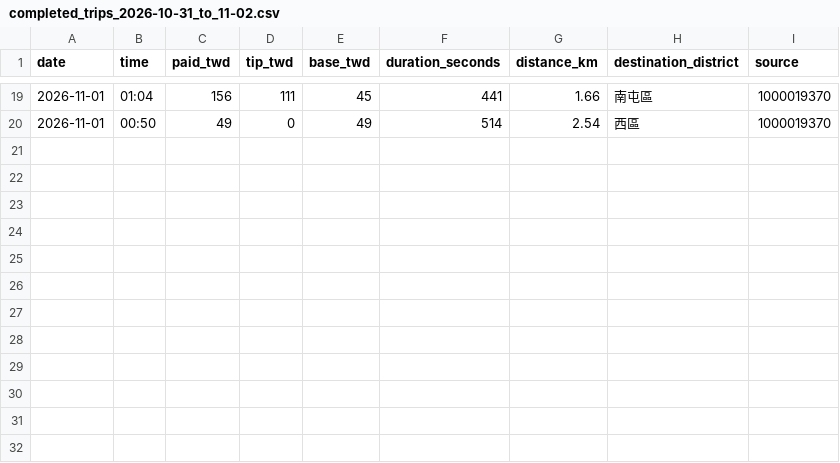
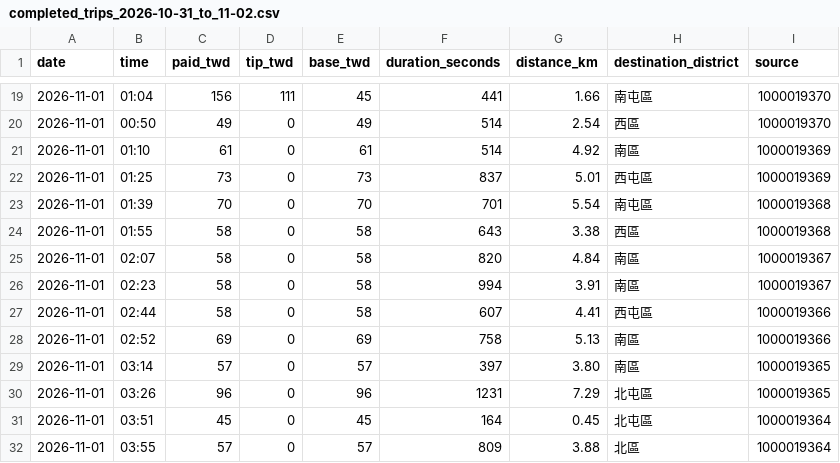
Before and after one commit to donson85001/test, a CSV file: data/completed_trips_2026-10-31_to_11-02.csv, drawn as a sheet; only a part is shown, gaps mark what is left out.

Commit message:
Append 12 deduplicated completed trips from six additional screenshots

```diff
--- a/data/completed_trips_2026-10-31_to_11-02.csv
+++ b/data/completed_trips_2026-10-31_to_11-02.csv
@@ -20 +20,13 @@ date,time,paid_twd,tip_twd,base_twd,duration_seconds,distance_km,destination_dis
 2026-11-01,00:50,49,0,49,514,2.54,西區,1000019370
+2026-11-01,01:10,61,0,61,514,4.92,南區,1000019369
+2026-11-01,01:25,73,0,73,837,5.01,西屯區,1000019369
+2026-11-01,01:39,70,0,70,701,5.54,南屯區,1000019368
+2026-11-01,01:55,58,0,58,643,3.38,西區,1000019368
+2026-11-01,02:07,58,0,58,820,4.84,南區,1000019367
+2026-11-01,02:23,58,0,58,994,3.91,南區,1000019367
+2026-11-01,02:44,58,0,58,607,4.41,西屯區,1000019366
+2026-11-01,02:52,69,0,69,758,5.13,南區,1000019366
+2026-11-01,03:14,57,0,57,397,3.80,南區,1000019365
+2026-11-01,03:26,96,0,96,1231,7.29,北屯區,1000019365
+2026-11-01,03:51,45,0,45,164,0.45,北屯區,1000019364
+2026-11-01,03:55,57,0,57,809,3.88,北區,1000019364
```
